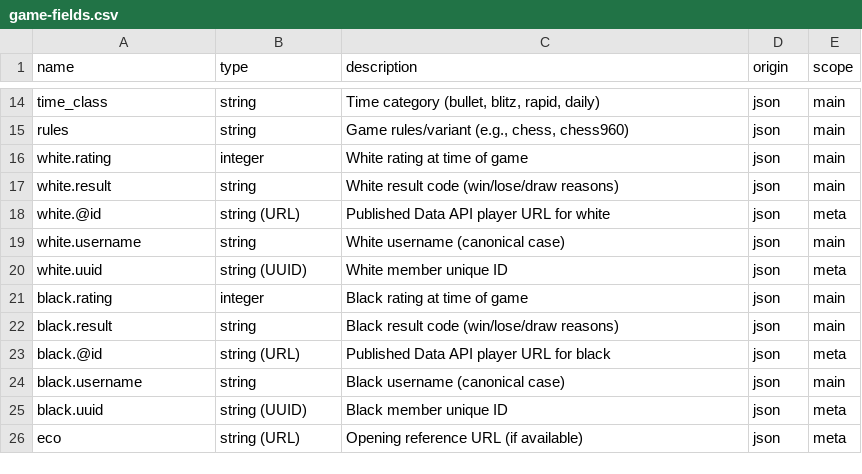
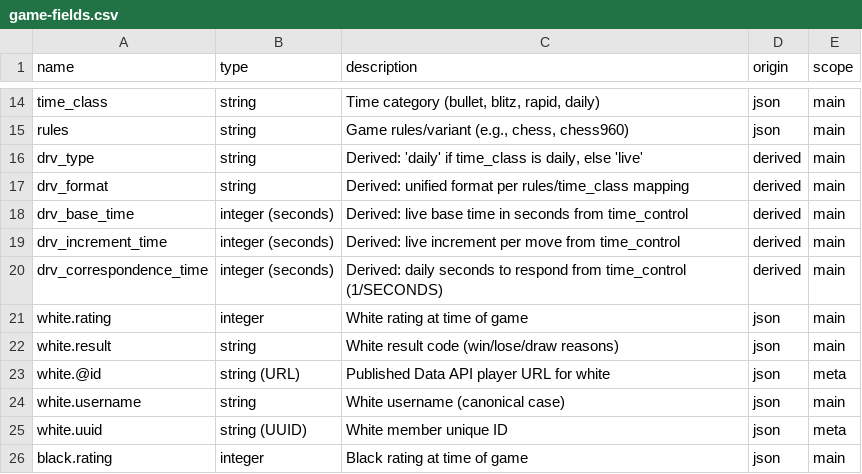
Before and after one commit to istreep-14/0927, a CSV file: samples/chess-com/game-fields.csv, drawn as a sheet; only a part is shown, gaps mark what is left out; the shorter side is filled out with more unchanged rows.

```diff
--- a/samples/chess-com/game-fields.csv
+++ b/samples/chess-com/game-fields.csv
@@ -15,2 +15,7 @@ time_class,string,"Time category (bullet, blitz, rapid, daily)",json,main
 rules,string,"Game rules/variant (e.g., chess, chess960)",json,main
+drv_type,string,"Derived: 'daily' if time_class is daily, else 'live'",derived,main
+drv_format,string,"Derived: unified format per rules/time_class mapping",derived,main
+drv_base_time,integer (seconds),"Derived: live base time in seconds from time_control",derived,main
+drv_increment_time,integer (seconds),"Derived: live increment per move from time_control",derived,main
+drv_correspondence_time,integer (seconds),"Derived: daily seconds to respond from time_control (1/SECONDS)",derived,main
 white.rating,integer,"White rating at time of game",json,main
```
Also changed, not shown: 3 other files.
